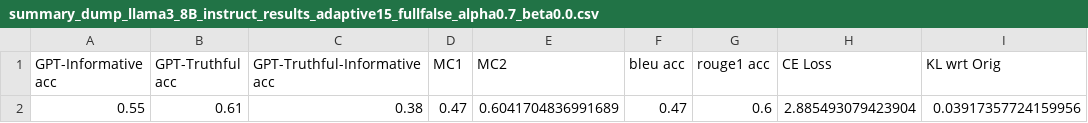
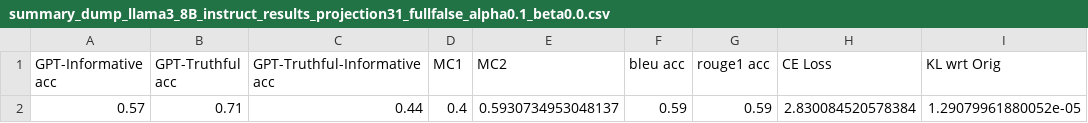
Before and after one commit to xiaoxurong/tsv-guided-AI-hallucination-mitigation, a CSV file: results/adaptive/summary_dump_llama3_8B_instruct_results_projection31_fullfalse_alpha0.1_beta0.0.csv (was results/adaptive/summary_dump_llama3_8B_instruct_results_adaptive15_fullfalse_alpha0.7_beta0.0.csv), drawn as a sheet.

```diff
--- a/results/adaptive/summary_dump_llama3_8B_instruct_results_adaptive15_fullfalse_alpha0.7_beta0.0.csv
+++ b/results/adaptive/summary_dump_llama3_8B_instruct_results_projection31_fullfalse_alpha0.1_beta0.0.csv
@@ -1,2 +1,2 @@
 GPT-Informative acc,GPT-Truthful acc,GPT-Truthful-Informative acc,MC1,MC2,bleu acc,rouge1 acc,CE Loss,KL wrt Orig
-0.55,0.61,0.38,0.47,0.6041704836991689,0.47,0.6,2.885493079423904,0.03917357724159956
+0.57,0.71,0.44,0.4,0.5930734953048137,0.59,0.59,2.830084520578384,1.29079961880052e-05
```
Also changed, not shown: results/adaptive/summary_dump_llama3_8B_instruct_results_projection15_fullfalse_alpha0.7_beta0.0.csv, 3 other files.
